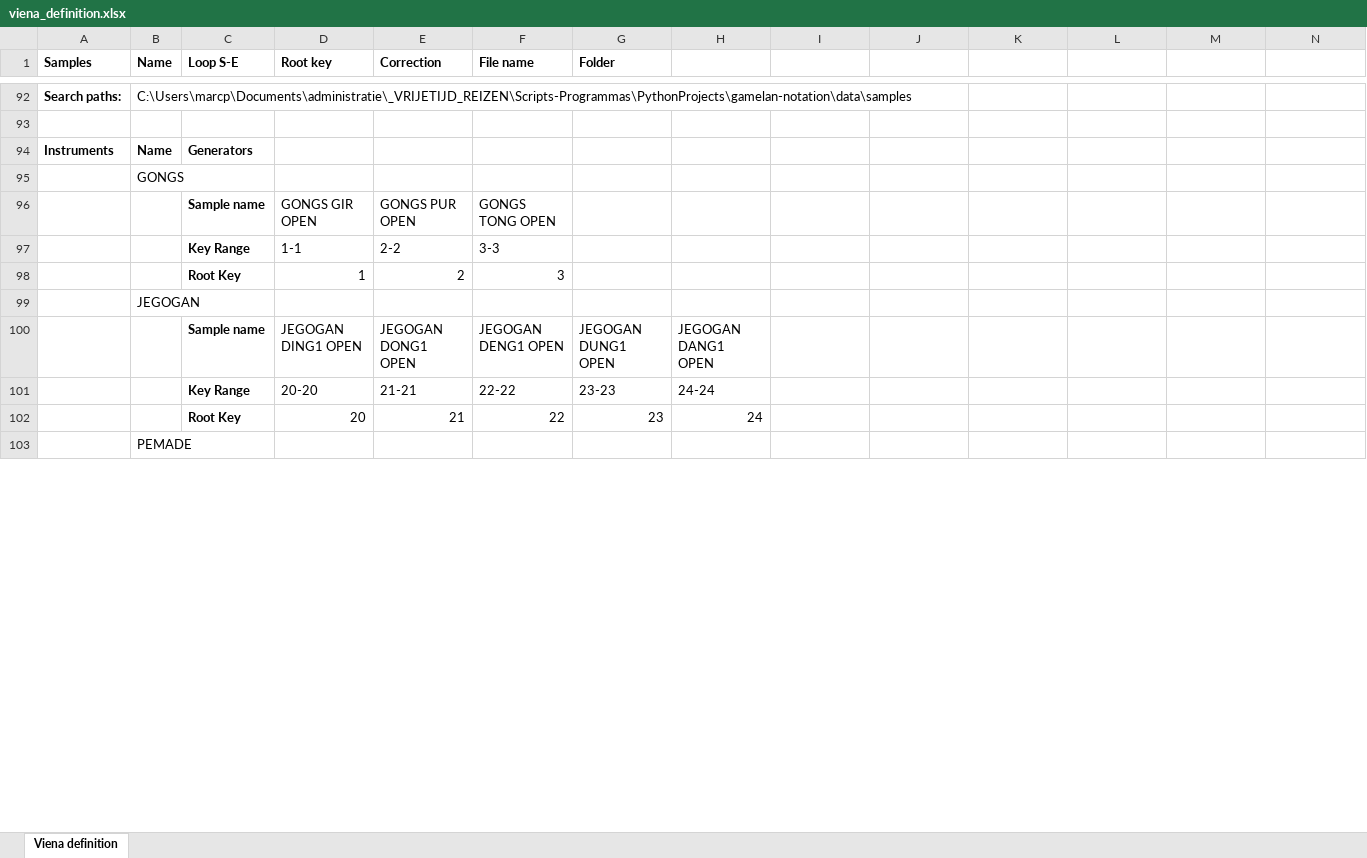
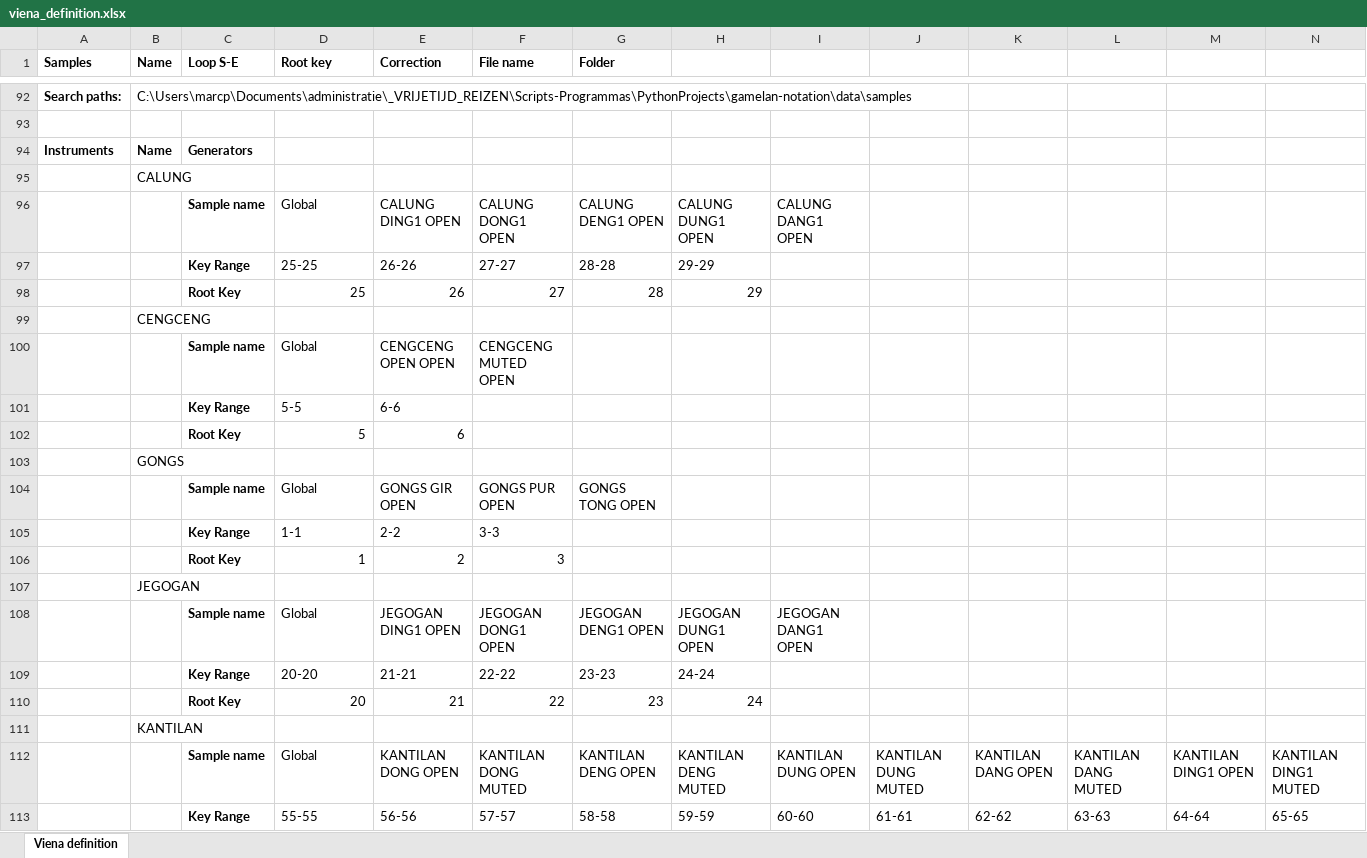
Before and after one commit to marcpaelinck/gamelan-notation, an Excel workbook: data/soundfont/viena_definition.xlsx, sheet Viena definition, drawn as a sheet; only a part is shown, gaps mark what is left out; the shorter side is filled out with more unchanged rows; values as stored, in another font and other column widths than the file's, no borders; removed rows and columns are numbered as before the commit, all else as after; rows hold the shown columns only; the diff covers the shown part only; the diff names each change by its address in the sheet, - before the commit and + after, or states it on an @@ line.

Commit message:
create soundfont def fully working, need to add docstrings

```diff
--- a/data/soundfont/viena_definition.xlsx (sheet Viena definition)
+++ b/data/soundfont/viena_definition.xlsx (sheet Viena definition)
@@ row 111 moved to row 95: CALUNG @@
+row 96:  |  | Sample name | Global | CALUNG DING1 OPEN | CALUNG DONG1 OPEN | CALUNG DENG1 OPEN | CALUNG DUNG1 OPEN | CALUNG DANG1 OPEN
@@ row 113 moved to row 97: Key Range @@
@@ row 114 moved to row 98: Root Key @@
+row 99:  | CENGCENG
+row 100:  |  | Sample name | Global | CENGCENG OPEN OPEN | CENGCENG MUTED OPEN
@@ row 133 moved to row 101: Key Range @@
@@ row 134 moved to row 102: Root Key @@
-row 96:  |  | Sample name | GONGS GIR OPEN | GONGS PUR OPEN | GONGS TONG OPEN
+row 104:  |  | Sample name | Global | GONGS GIR OPEN | GONGS PUR OPEN | GONGS TONG OPEN
-D108 (Root key): JEGOGAN DING1 OPEN
+D108 (Root key): Global
-E108 (Correction): JEGOGAN DONG1 OPEN
+E108 (Correction): JEGOGAN DING1 OPEN
-F108 (File name): JEGOGAN DENG1 OPEN
+F108 (File name): JEGOGAN DONG1 OPEN
-G108 (Folder): JEGOGAN DUNG1 OPEN
+G108 (Folder): JEGOGAN DENG1 OPEN
-H108: JEGOGAN DANG1 OPEN
+H108: JEGOGAN DUNG1 OPEN
-I108: (empty)
+I108: JEGOGAN DANG1 OPEN
@@ row 115 moved to row 111: KANTILAN @@
+row 112:  |  | Sample name | Global | KANTILAN DONG OPEN | KANTILAN DONG MUTED | KANTILAN DENG OPEN | KANTILAN DENG MUTED | KANTILAN DUNG OPEN | KANTILAN DUNG MUTED | KANTILAN DANG OPEN | KANTILAN DANG MUTED | KANTILAN DING1 OPEN | KANTILAN DING1 MUTED
@@ row 117 moved to row 113: Key Range @@
```
Also changed, not shown: 10 added rows, 7 removed rows, 39 moved rows and 12 edited cells elsewhere in this sheet, 1 other file.
